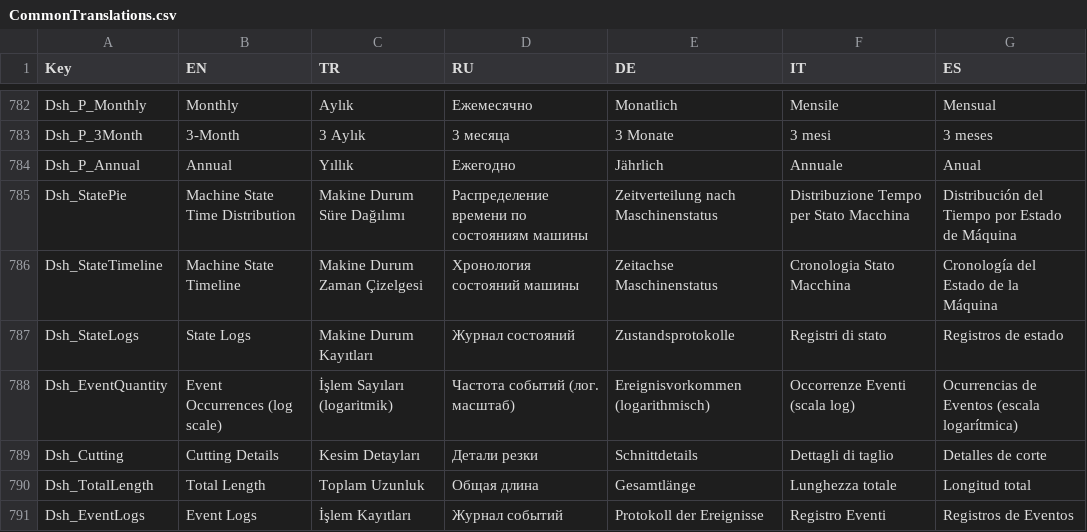
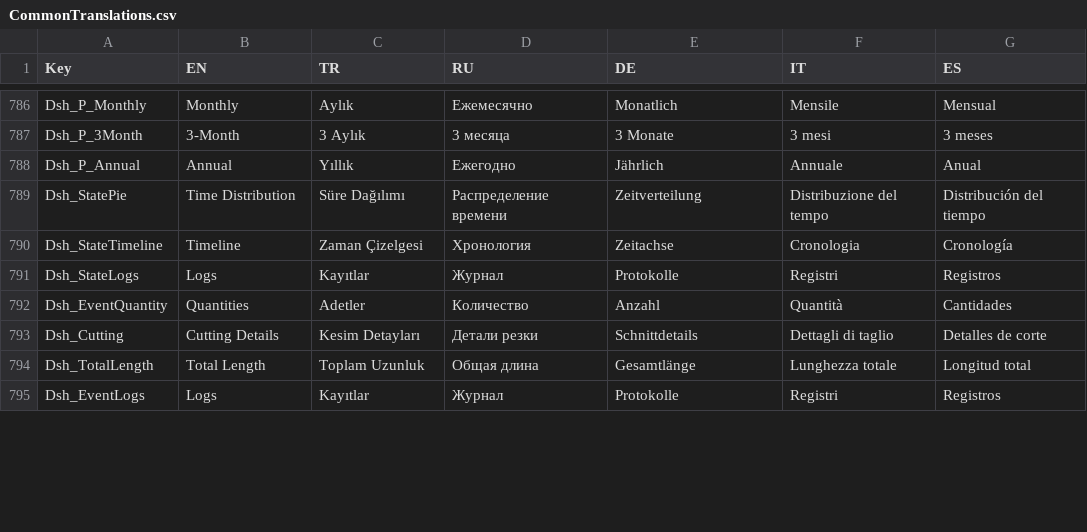
Before and after one commit to Sereftasan/HMI, a CSV file: KabanHMI/CommonTranslations.csv, drawn as a sheet; only a part is shown, gaps mark what is left out; the diff covers the shown part only.

```diff
--- a/KabanHMI/CommonTranslations.csv
+++ b/KabanHMI/CommonTranslations.csv
@@ -784,8 +788,8 @@ Dsh_P_3Month;3-Month;3 Aylık;3 месяца;3 Monate;3 mesi;3 meses
 Dsh_P_Annual;Annual;Yıllık;Ежегодно;Jährlich;Annuale;Anual
-Dsh_StatePie;Machine State Time Distribution;Makine Durum Süre Dağılımı;Распределение времени по состояниям машины;Zeitverteilung nach Maschinenstatus;Distribuzione Tempo per Stato Macchina;Distribución del Tiempo por Estado de Máquina
-Dsh_StateTimeline;Machine State Timeline;Makine Durum Zaman Çizelgesi;Хронология состояний машины;Zeitachse Maschinenstatus;Cronologia Stato Macchina;Cronología del Estado de la Máquina
-Dsh_StateLogs;State Logs;Makine Durum Kayıtları;Журнал состояний;Zustandsprotokolle;Registri di stato;Registros de estado
-Dsh_EventQuantity;Event Occurrences (log scale);İşlem Sayıları (logaritmik);Частота событий (лог. масштаб);Ereignisvorkommen (logarithmisch);Occorrenze Eventi (scala log);Ocurrencias de Eventos (escala logarítmica)
+Dsh_StatePie;Time Distribution;Süre Dağılımı;Распределение времени;Zeitverteilung;Distribuzione del tempo;Distribución del tiempo
+Dsh_StateTimeline;Timeline;Zaman Çizelgesi;Хронология;Zeitachse;Cronologia;Cronología
+Dsh_StateLogs;Logs;Kayıtlar;Журнал;Protokolle;Registri;Registros
+Dsh_EventQuantity;Quantities;Adetler;Количество;Anzahl;Quantità;Cantidades
 Dsh_Cutting;Cutting Details;Kesim Detayları;Детали резки;Schnittdetails;Dettagli di taglio;Detalles de corte
 Dsh_TotalLength;Total Length;Toplam Uzunluk;Общая длина;Gesamtlänge;Lunghezza totale;Longitud total
-Dsh_EventLogs;Event Logs;İşlem Kayıtları;Журнал событий;Protokoll der Ereignisse;Registro Eventi;Registros de Eventos
+Dsh_EventLogs;Logs;Kayıtlar;Журнал;Protokolle;Registri;Registros
```
Also changed, not shown: 4 added rows, 7 removed rows and 24 edited cells elsewhere in this file, 17 other files.
